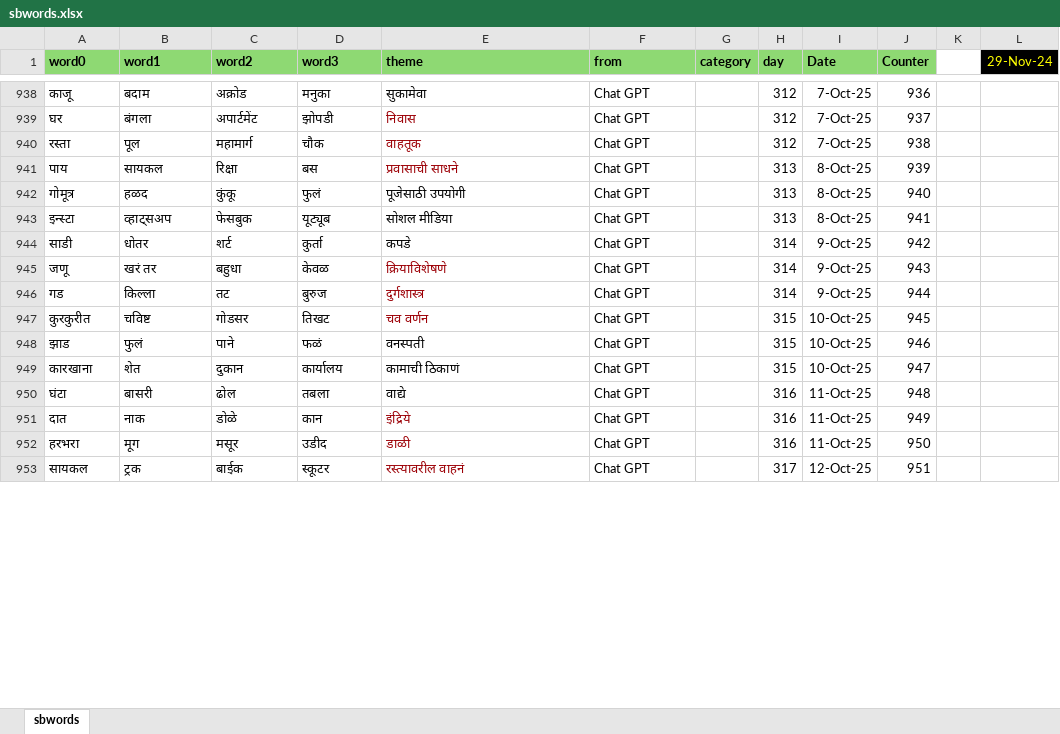
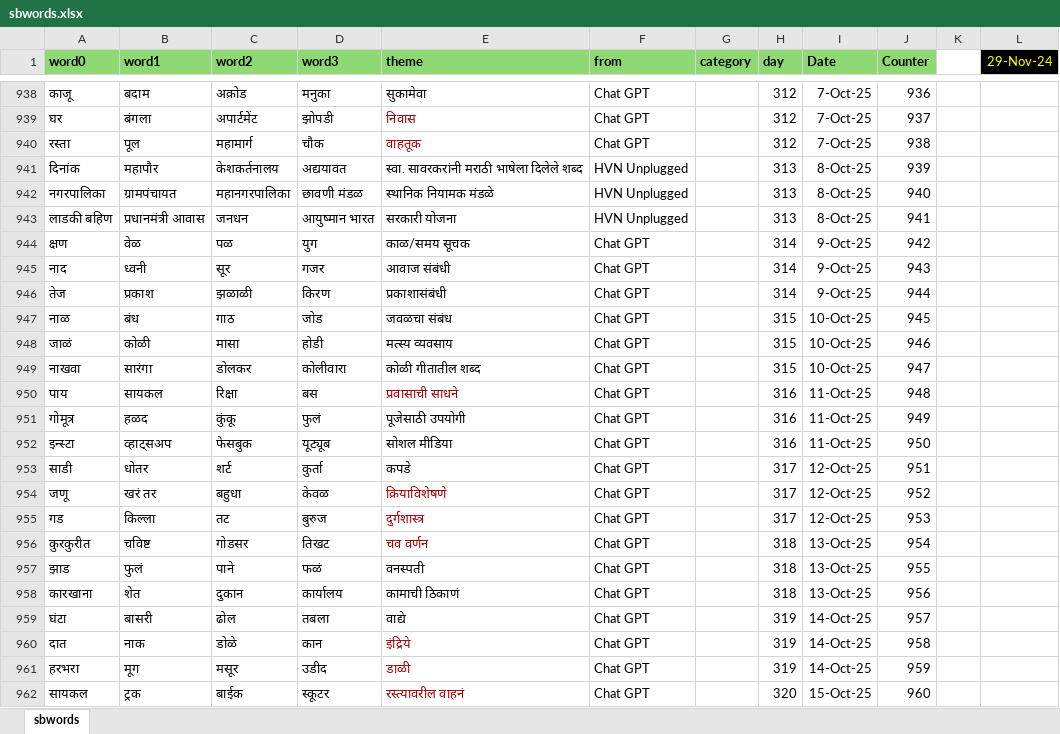
Before and after one commit to hrishinene/shabdakala, an Excel workbook: code/shabdakala/resource/sbwords.xlsx, sheet sbwords, drawn as a sheet; only a part is shown, gaps mark what is left out; values as stored, in another font and other column widths than the file's, no borders; conditional formats not drawn; addresses are those after the commit; the diff covers the shown part only; the diff names each change by its address in the sheet, - before the commit and + after, or states it on an @@ line.

Commit message:
Words change

```diff
--- a/code/shabdakala/resource/sbwords.xlsx (sheet sbwords)
+++ b/code/shabdakala/resource/sbwords.xlsx (sheet sbwords)
+row 941: दिनांक | महापौर | केशकर्तनालय | अद्ययावत | स्वा. सावरकरांनी मराठी भाषेला दिलेले शब्द | HVN Unplugged |  | 313 | 8-Oct-25 | 939
+row 942: नगरपालिका | ग्रामपंचायत | महानगरपालिका | छावणी मंडळ | स्थानिक नियामक मंडळे | HVN Unplugged |  | 313 | 8-Oct-25 | 940
+row 943: लाडकी बहिण | प्रधानमंत्री आवास | जनधन | आयुष्मान भारत | सरकारी योजना | HVN Unplugged |  | 313 | 8-Oct-25 | 941
+row 944: क्षण | वेळ | पळ | युग | काळ/समय सूचक | Chat GPT |  | 314 | 9-Oct-25 | 942
+row 945: नाद | ध्वनी | सूर | गजर | आवाज संबंधी | Chat GPT |  | 314 | 9-Oct-25 | 943
+row 946: तेज | प्रकाश | झळाळी | किरण | प्रकाशासंबंधी | Chat GPT |  | 314 | 9-Oct-25 | 944
+row 947: नाळ | बंध | गाठ | जोड | जवळचा संबंध | Chat GPT |  | 315 | 10-Oct-25 | 945
+row 948: जाळं | कोळी | मासा | होडी | मत्स्य व्यवसाय | Chat GPT |  | 315 | 10-Oct-25 | 946
+row 949: नाखवा | सारंगा | डोलकर | कोलीवारा | कोळी गीतातील शब्द | Chat GPT |  | 315 | 10-Oct-25 | 947
-H950:H952 (day): 313
+H950:H952 (day): 316
-I950:I952 (Date): 8-Oct-25
+I950:I952 (Date): 11-Oct-25
-J950 (Counter): 939
+J950 (Counter): 948
-J951 (Counter): 940
+J951 (Counter): 949
-J952 (Counter): 941
+J952 (Counter): 950
-H953:H955 (day): 314
+H953:H955 (day): 317
-I953:I955 (Date): 9-Oct-25
+I953:I955 (Date): 12-Oct-25
-J953 (Counter): 942
+J953 (Counter): 951
-J954 (Counter): 943
+J954 (Counter): 952
-J955 (Counter): 944
+J955 (Counter): 953
-H956:H958 (day): 315
+H956:H958 (day): 318
-I956:I958 (Date): 10-Oct-25
+I956:I958 (Date): 13-Oct-25
-J956 (Counter): 945
+J956 (Counter): 954
-J957 (Counter): 946
+J957 (Counter): 955
-J958 (Counter): 947
+J958 (Counter): 956
-H959:H961 (day): 316
+H959:H961 (day): 319
-I959:I961 (Date): 11-Oct-25
+I959:I961 (Date): 14-Oct-25
-J959 (Counter): 948
+J959 (Counter): 957
-J960 (Counter): 949
+J960 (Counter): 958
-J961 (Counter): 950
+J961 (Counter): 959
-H962 (day): 317
+H962 (day): 320
-I962 (Date): 12-Oct-25
+I962 (Date): 15-Oct-25
-J962 (Counter): 951
+J962 (Counter): 960
```
Also changed, not shown: 133 edited cells elsewhere in this sheet, 1 other file.
